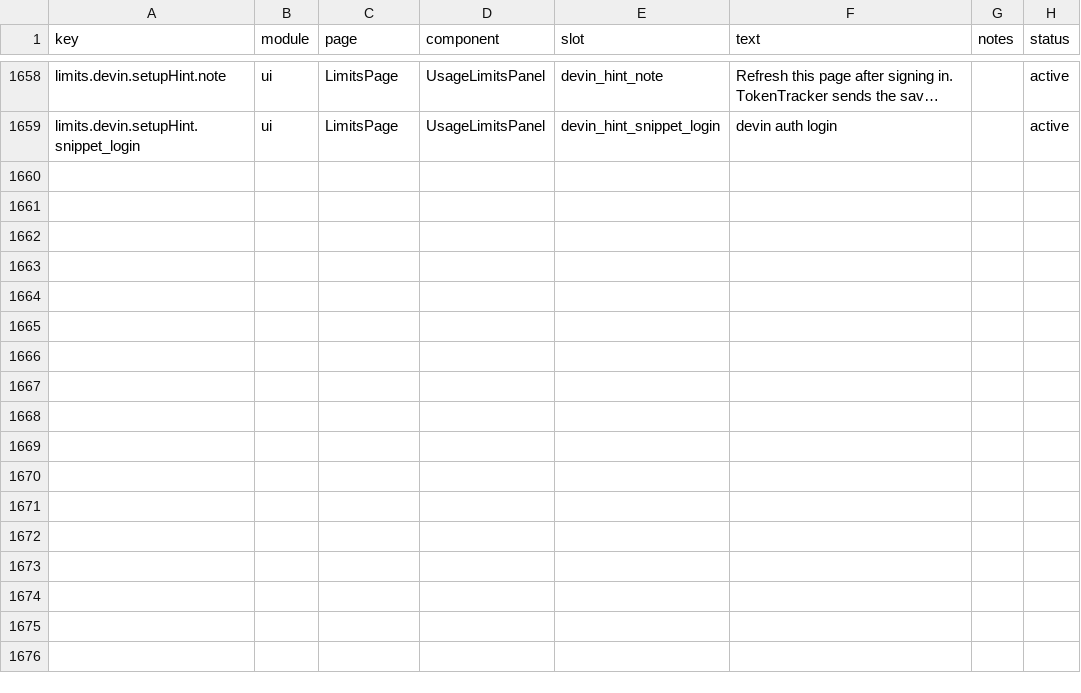
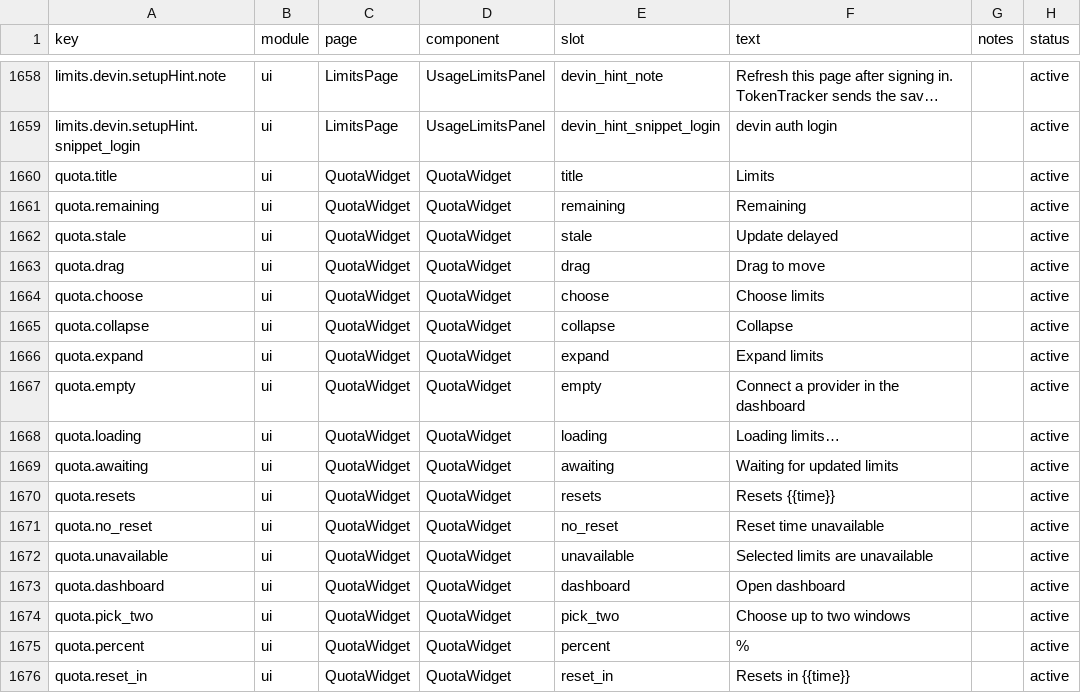
Before and after one commit to 1490459250li-hub/TokenTracker, a CSV file: dashboard/src/content/copy.csv, drawn as a sheet; only a part is shown, gaps mark what is left out; long unchanged cells end in …; the diff names each change by its address in the sheet, - before the commit and + after, or states it on an @@ line.

Commit message:
feat(windows): add resident desktop quota widget

```diff
--- a/dashboard/src/content/copy.csv
+++ b/dashboard/src/content/copy.csv
+row 1660: quota.title | ui | QuotaWidget | QuotaWidget | title | Limits |  | active
+row 1661: quota.remaining | ui | QuotaWidget | QuotaWidget | remaining | Remaining |  | active
+row 1662: quota.stale | ui | QuotaWidget | QuotaWidget | stale | Update delayed |  | active
+row 1663: quota.drag | ui | QuotaWidget | QuotaWidget | drag | Drag to move |  | active
+row 1664: quota.choose | ui | QuotaWidget | QuotaWidget | choose | Choose limits |  | active
+row 1665: quota.collapse | ui | QuotaWidget | QuotaWidget | collapse | Collapse |  | active
+row 1666: quota.expand | ui | QuotaWidget | QuotaWidget | expand | Expand limits |  | active
+row 1667: quota.empty | ui | QuotaWidget | QuotaWidget | empty | Connect a provider in the dashboard |  | active
+row 1668: quota.loading | ui | QuotaWidget | QuotaWidget | loading | Loading limits… |  | active
+row 1669: quota.awaiting | ui | QuotaWidget | QuotaWidget | awaiting | Waiting for updated limits |  | active
+row 1670: quota.resets | ui | QuotaWidget | QuotaWidget | resets | Resets {{time}} |  | active
+row 1671: quota.no_reset | ui | QuotaWidget | QuotaWidget | no_reset | Reset time unavailable |  | active
+row 1672: quota.unavailable | ui | QuotaWidget | QuotaWidget | unavailable | Selected limits are unavailable |  | active
+row 1673: quota.dashboard | ui | QuotaWidget | QuotaWidget | dashboard | Open dashboard |  | active
+row 1674: quota.pick_two | ui | QuotaWidget | QuotaWidget | pick_two | Choose up to two windows |  | active
+row 1675: quota.percent | ui | QuotaWidget | QuotaWidget | percent | % |  | active
+row 1676: quota.reset_in | ui | QuotaWidget | QuotaWidget | reset_in | Resets in {{time}} |  | active
```
Also changed, not shown: 19 other files.
